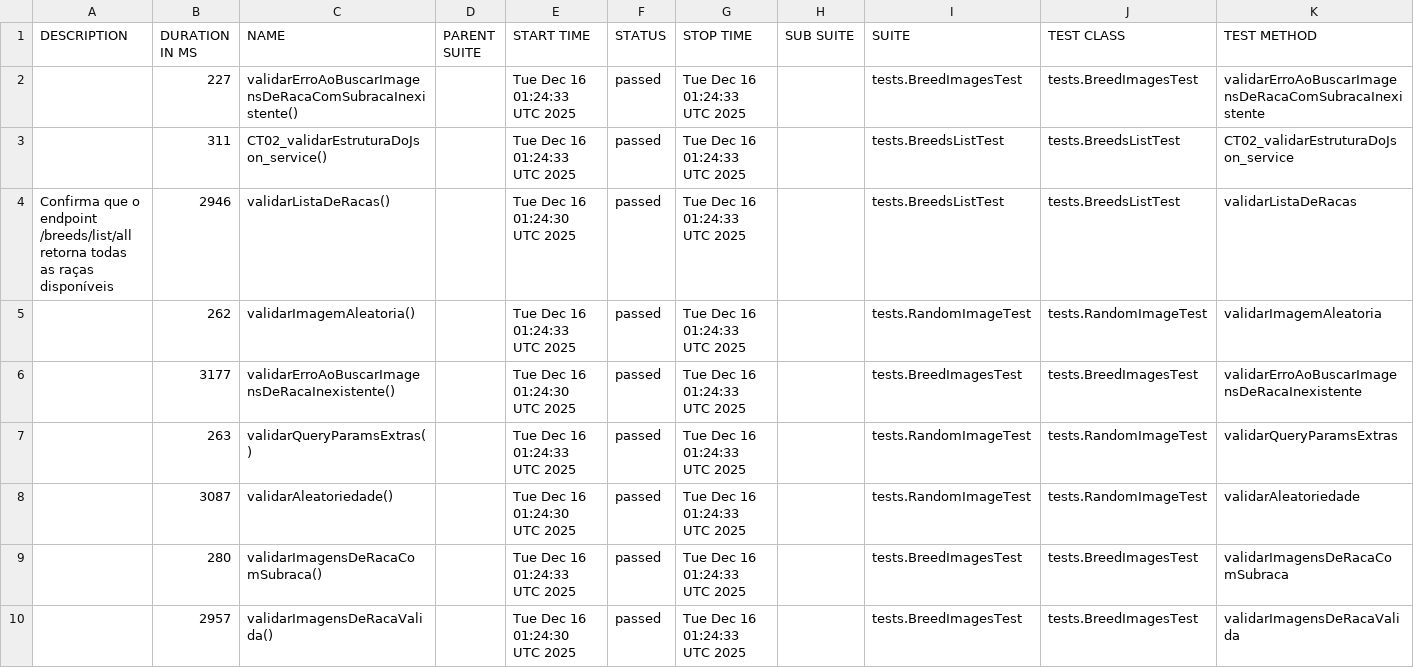
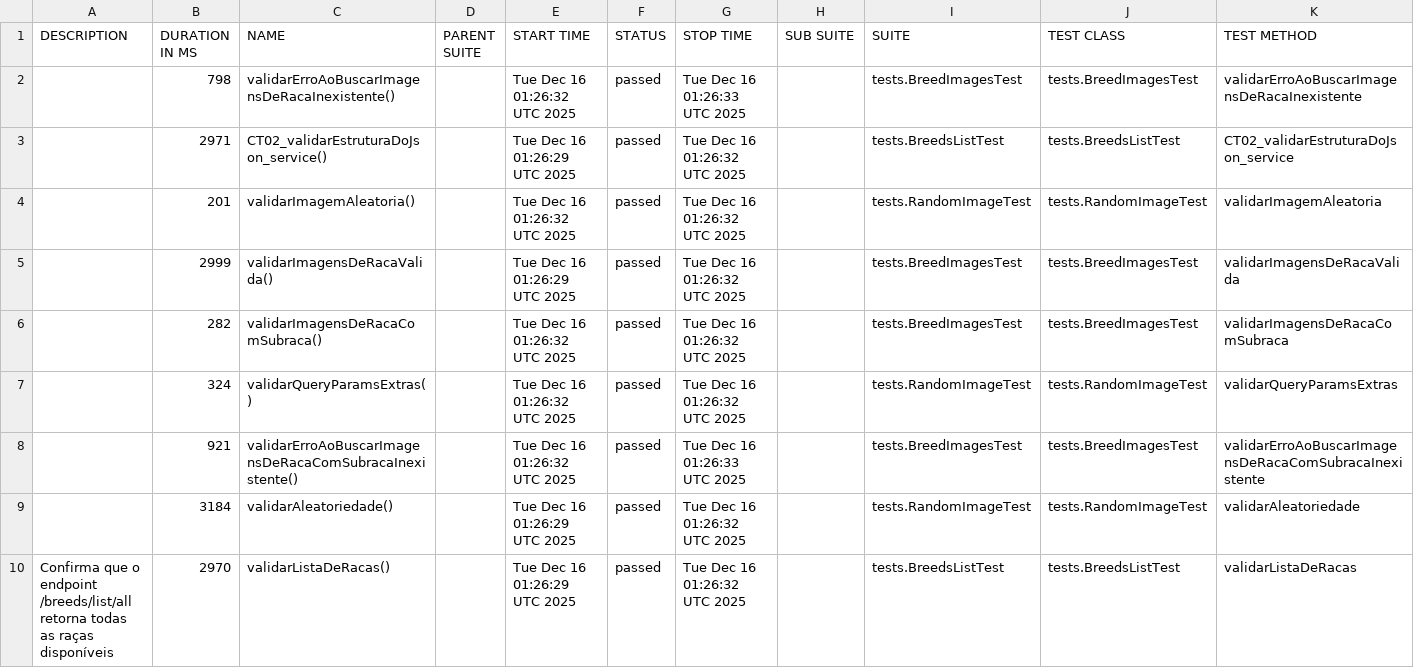
Before and after one commit to RafaelMissio/DogCeoTest, a CSV file: allureReport/data/suites.csv, drawn as a sheet.

```diff
--- a/allureReport/data/suites.csv
+++ b/allureReport/data/suites.csv
@@ -1,10 +1,10 @@
 "DESCRIPTION","DURATION IN MS","NAME","PARENT SUITE","START TIME","STATUS","STOP TIME","SUB SUITE","SUITE","TEST CLASS","TEST METHOD"
-"","227","validarErroAoBuscarImagensDeRacaComSubracaInexistente()","","Tue Dec 16 01:24:33 UTC 2025","passed","Tue Dec 16 01:24:33 UTC 2025","","tests.BreedImagesTest","tests.BreedImagesTest","validarErroAoBuscarImagensDeRacaComSubracaInexistente"
-"","311","CT02_validarEstruturaDoJson_service()","","Tue Dec 16 01:24:33 UTC 2025","passed","Tue Dec 16 01:24:33 UTC 2025","","tests.BreedsListTest","tests.BreedsListTest","CT02_validarEstruturaDoJson_service"
-"Confirma que o endpoint /breeds/list/all retorna todas as raças disponíveis","2946","validarListaDeRacas()","","Tue Dec 16 01:24:30 UTC 2025","passed","Tue Dec 16 01:24:33 UTC 2025","","tests.BreedsListTest","tests.BreedsListTest","validarListaDeRacas"
-"","262","validarImagemAleatoria()","","Tue Dec 16 01:24:33 UTC 2025","passed","Tue Dec 16 01:24:33 UTC 2025","","tests.RandomImageTest","tests.RandomImageTest","validarImagemAleatoria"
-"","3177","validarErroAoBuscarImagensDeRacaInexistente()","","Tue Dec 16 01:24:30 UTC 2025","passed","Tue Dec 16 01:24:33 UTC 2025","","tests.BreedImagesTest","tests.BreedImagesTest","validarErroAoBuscarImagensDeRacaInexistente"
-"","263","validarQueryParamsExtras()","","Tue Dec 16 01:24:33 UTC 2025","passed","Tue Dec 16 01:24:33 UTC 2025","","tests.RandomImageTest","tests.RandomImageTest","validarQueryParamsExtras"
-"","3087","validarAleatoriedade()","","Tue Dec 16 01:24:30 UTC 2025","passed","Tue Dec 16 01:24:33 UTC 2025","","tests.RandomImageTest","tests.RandomImageTest","validarAleatoriedade"
-"","280","validarImagensDeRacaComSubraca()","","Tue Dec 16 01:24:33 UTC 2025","passed","Tue Dec 16 01:24:33 UTC 2025","","tests.BreedImagesTest","tests.BreedImagesTest","validarImagensDeRacaComSubraca"
-"","2957","validarImagensDeRacaValida()","","Tue Dec 16 01:24:30 UTC 2025","passed","Tue Dec 16 01:24:33 UTC 2025","","tests.BreedImagesTest","tests.BreedImagesTest","validarImagensDeRacaValida"
+"","798","validarErroAoBuscarImagensDeRacaInexistente()","","Tue Dec 16 01:26:32 UTC 2025","passed","Tue Dec 16 01:26:33 UTC 2025","","tests.BreedImagesTest","tests.BreedImagesTest","validarErroAoBuscarImagensDeRacaInexistente"
+"","2971","CT02_validarEstruturaDoJson_service()","","Tue Dec 16 01:26:29 UTC 2025","passed","Tue Dec 16 01:26:32 UTC 2025","","tests.BreedsListTest","tests.BreedsListTest","CT02_validarEstruturaDoJson_service"
+"","201","validarImagemAleatoria()","","Tue Dec 16 01:26:32 UTC 2025","passed","Tue Dec 16 01:26:32 UTC 2025","","tests.RandomImageTest","tests.RandomImageTest","validarImagemAleatoria"
+"","2999","validarImagensDeRacaValida()","","Tue Dec 16 01:26:29 UTC 2025","passed","Tue Dec 16 01:26:32 UTC 2025","","tests.BreedImagesTest","tests.BreedImagesTest","validarImagensDeRacaValida"
+"","282","validarImagensDeRacaComSubraca()","","Tue Dec 16 01:26:32 UTC 2025","passed","Tue Dec 16 01:26:32 UTC 2025","","tests.BreedImagesTest","tests.BreedImagesTest","validarImagensDeRacaComSubraca"
+"","324","validarQueryParamsExtras()","","Tue Dec 16 01:26:32 UTC 2025","passed","Tue Dec 16 01:26:32 UTC 2025","","tests.RandomImageTest","tests.RandomImageTest","validarQueryParamsExtras"
+"","921","validarErroAoBuscarImagensDeRacaComSubracaInexistente()","","Tue Dec 16 01:26:32 UTC 2025","passed","Tue Dec 16 01:26:33 UTC 2025","","tests.BreedImagesTest","tests.BreedImagesTest","validarErroAoBuscarImagensDeRacaComSubracaInexistente"
+"","3184","validarAleatoriedade()","","Tue Dec 16 01:26:29 UTC 2025","passed","Tue Dec 16 01:26:32 UTC 2025","","tests.RandomImageTest","tests.RandomImageTest","validarAleatoriedade"
+"Confirma que o endpoint /breeds/list/all retorna todas as raças disponíveis","2970","validarListaDeRacas()","","Tue Dec 16 01:26:29 UTC 2025","passed","Tue Dec 16 01:26:32 UTC 2025","","tests.BreedsListTest","tests.BreedsListTest","validarListaDeRacas"
```
Also changed, not shown: allureReport/data/behaviors.csv, 32 other files.
